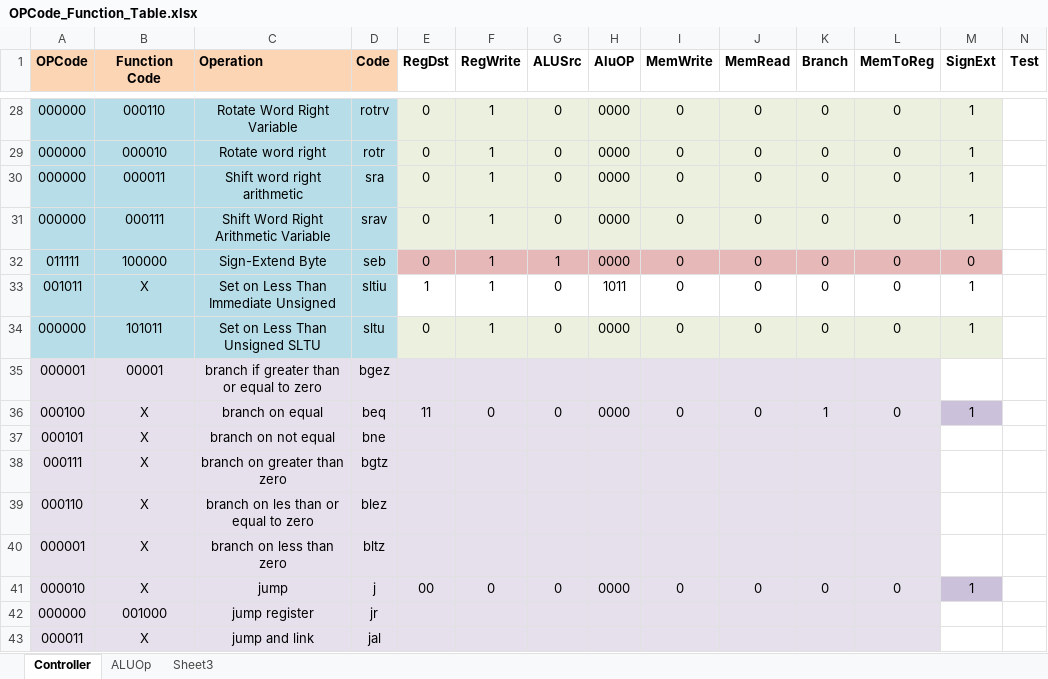
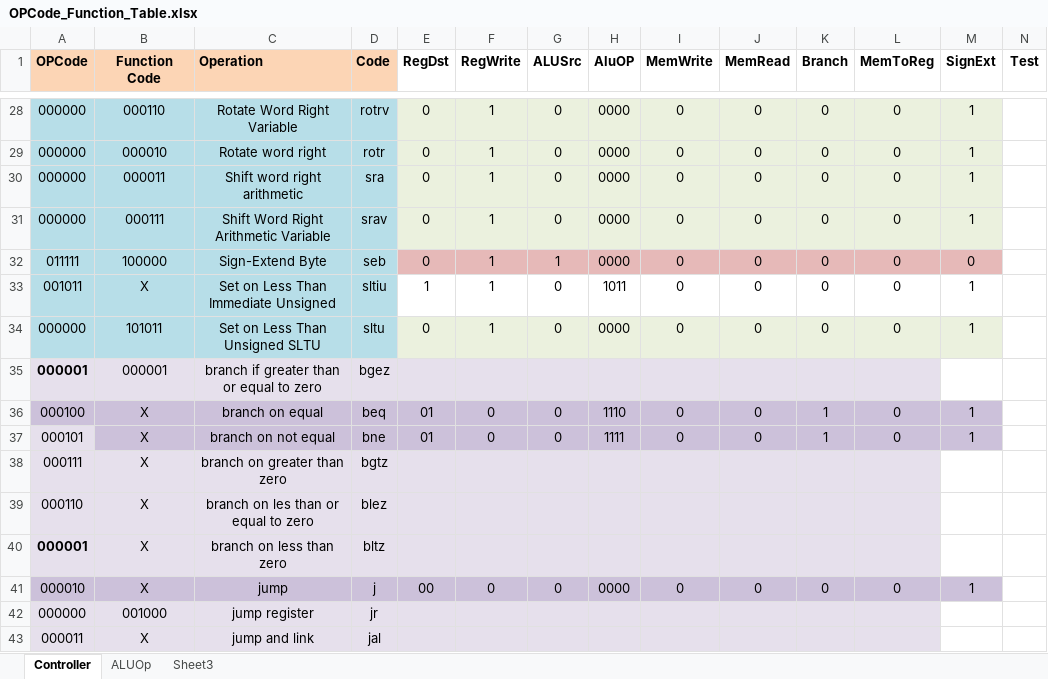
Before and after one commit to arebeil17/PROJECT_LAZARUS, an Excel workbook: OPCode_Function_Table.xlsx, sheet Controller, drawn as a sheet; only a part is shown, gaps mark what is left out; values as stored, in another font and other column widths than the file's, no borders; the diff names each change by its address in the sheet, - before the commit and + after, or states it on an @@ line.

Commit message:
Implemented BNE, Added new testfile, Updated table control signals

```diff
--- a/OPCode_Function_Table.xlsx (sheet Controller)
+++ b/OPCode_Function_Table.xlsx (sheet Controller)
-A35 bold: off
+A35 bold: on
-B35 (Function Code): 00001
+B35 (Function Code): 000001
-A36:L36 fill: #E6E0EC
+A36:L36 fill: #CCC1DA
-E36 (RegDst): 11
+E36 (RegDst): 01
-H36 (AluOP): 0000
+H36 (AluOP): 1110
-B37:L37 fill: #E6E0EC
+B37:L37 fill: #CCC1DA
-E37 (RegDst): (empty)
+E37 (RegDst): 01
-F37 (RegWrite): (empty)
+F37 (RegWrite): 0
-G37 (ALUSrc): (empty)
+G37 (ALUSrc): 0
-H37 (AluOP): (empty)
+H37 (AluOP): 1111
-I37 (MemWrite): (empty)
+I37 (MemWrite): 0
-J37 (MemRead): (empty)
+J37 (MemRead): 0
-K37 (Branch): (empty)
+K37 (Branch): 1
-L37 (MemToReg): (empty)
+L37 (MemToReg): 0
-M37 (SignExt): (empty)
+M37 (SignExt): 1
-M37 fill: none
+M37 fill: #CCC1DA
-A40 bold: off
+A40 bold: on
-A41:L41 fill: #E6E0EC
+A41:L41 fill: #CCC1DA
```
Also changed, not shown: 6 other files.
